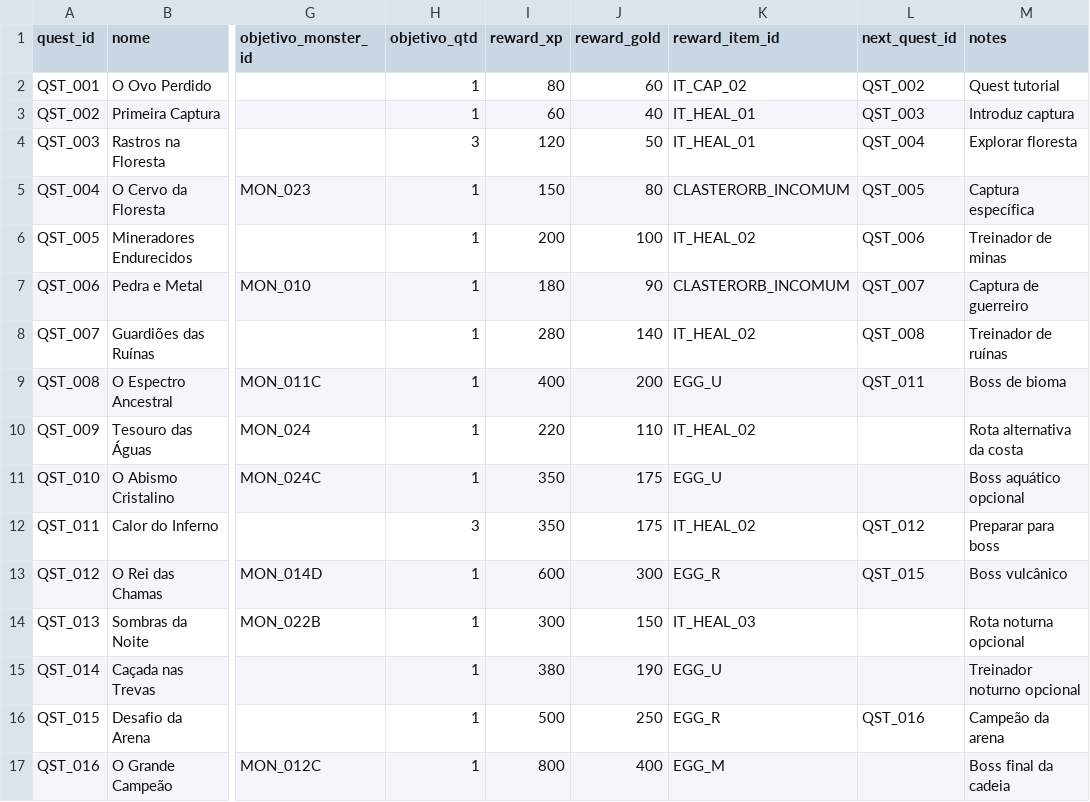
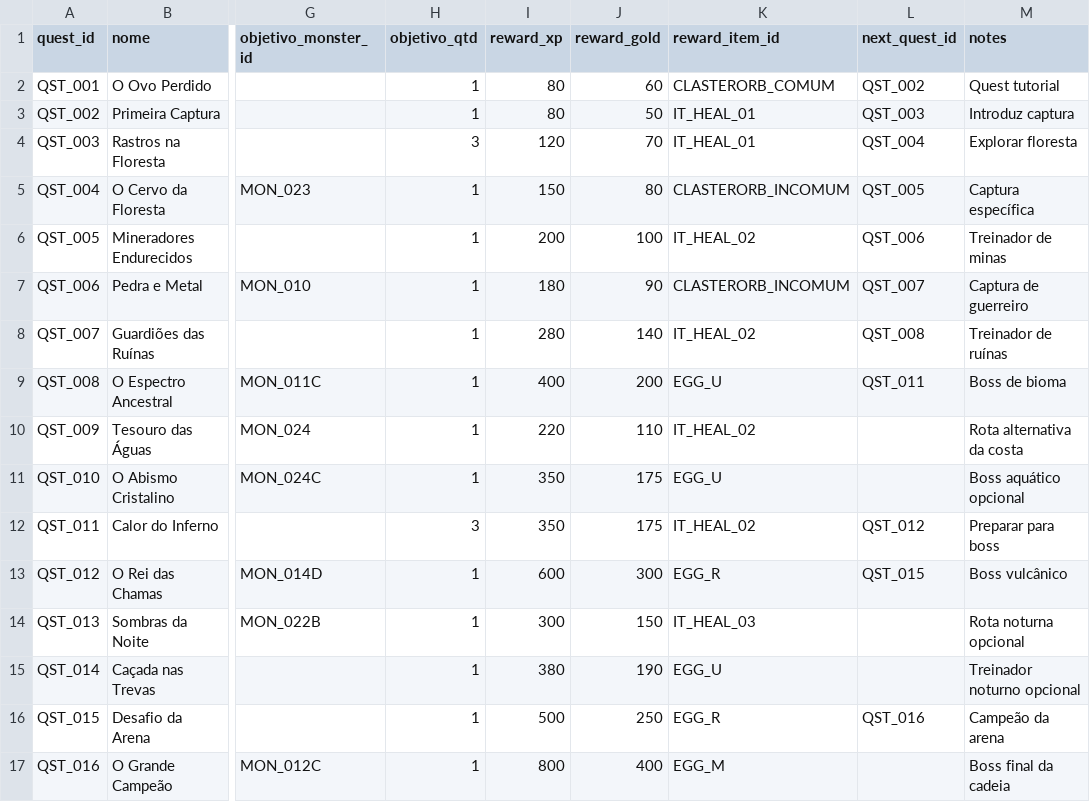
Before and after one commit to projetogg/monstrinhomon.html, a CSV file: QUESTS.csv, drawn as a sheet; only a part is shown, gaps mark what is left out; the diff names each change by its address in the sheet, - before the commit and + after, or states it on an @@ line.

```diff
--- a/QUESTS.csv
+++ b/QUESTS.csv
-K2 (reward_item_id): IT_CAP_02
+K2 (reward_item_id): CLASTERORB_COMUM
-I3 (reward_xp): 60
+I3 (reward_xp): 80
-J3 (reward_gold): 40
+J3 (reward_gold): 50
-J4 (reward_gold): 50
+J4 (reward_gold): 70
```
Also changed, not shown: DROPS.csv, 5 other files.
